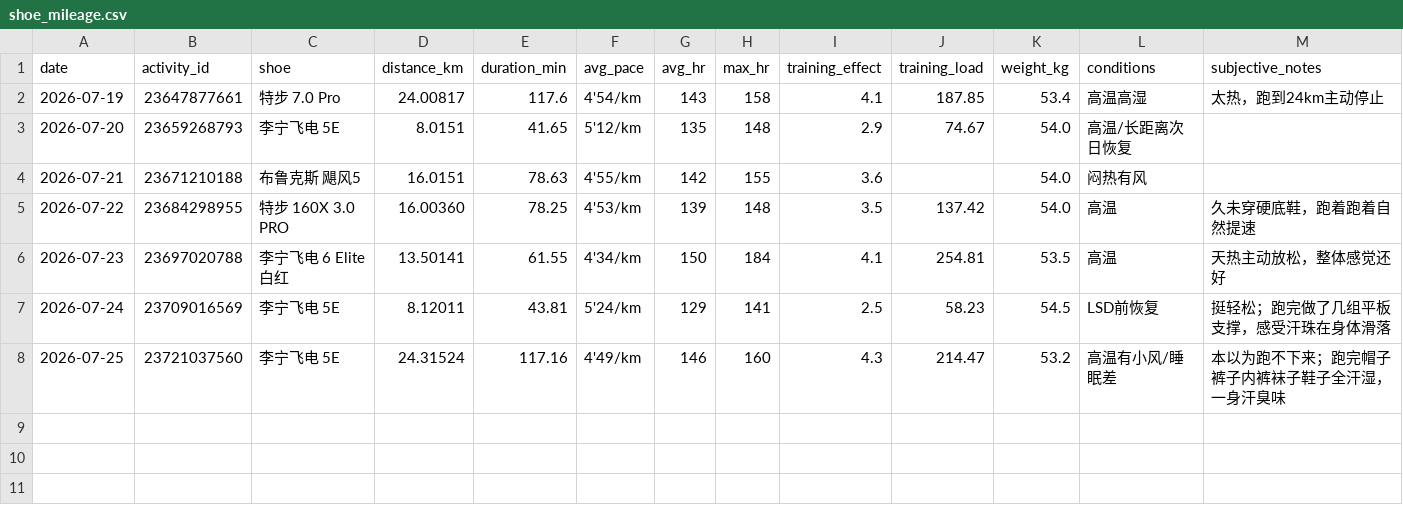
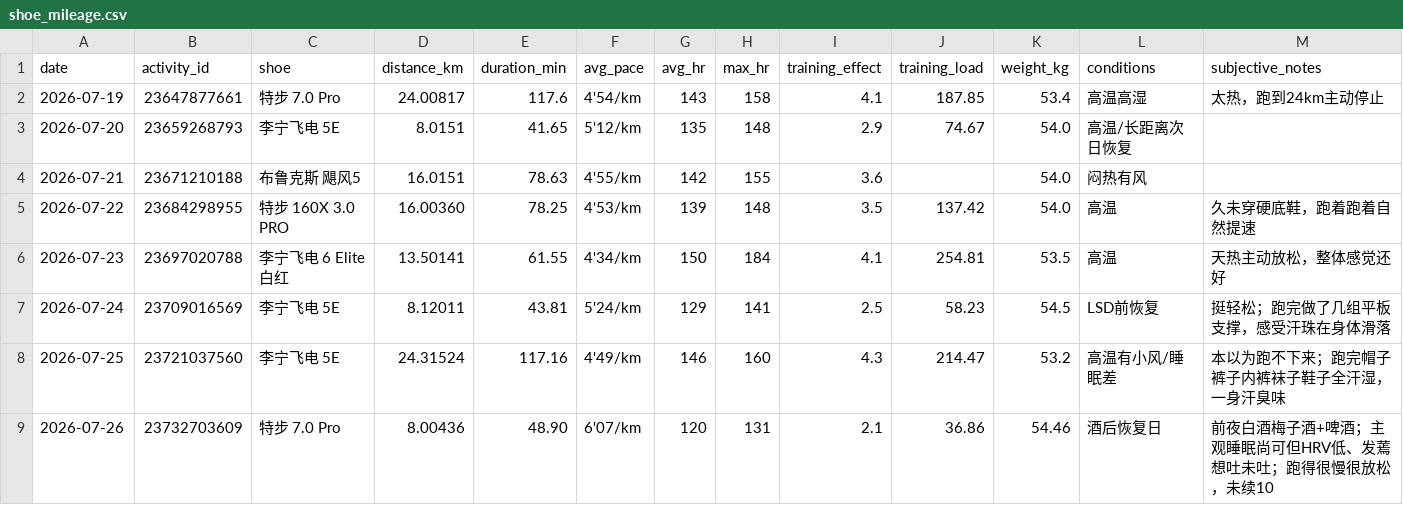
Before and after one commit to xiadasy/site-training-panel, a CSV file: data/shoes/shoe_mileage.csv, drawn as a sheet; only a part is shown; rows hold the shown columns only; the diff names each change by its address in the sheet, - before the commit and + after, or states it on an @@ line.

Commit message:
sync 2026-07-26 recovery 8km after alcohol: shoe/feel/coach/GPS
- activity 23732703609: 8.004km 6'07 avgHR120 TE2.1 load36.9
- weight 54.46, 特步7.0 Pro cumulative 32.01253km
- week closed 93.97km; real GPS 350pts

```diff
--- a/data/shoes/shoe_mileage.csv
+++ b/data/shoes/shoe_mileage.csv
+row 9: 2026-07-26 | 23732703609 | 特步 7.0 Pro | 8.00436 | 48.90 | 6'07/km | 120 | 131 | 2.1 | 36.86 | 54.46 | 酒后恢复日 | 前夜白酒梅子酒+啤酒；主观睡眠尚可但HRV低、发蔫想吐未吐；跑得很慢很放松，未续10
```
Also changed, not shown: data/body/body_metrics_manual.csv, data/shoes/shoe_summary.csv, 5 other files.
